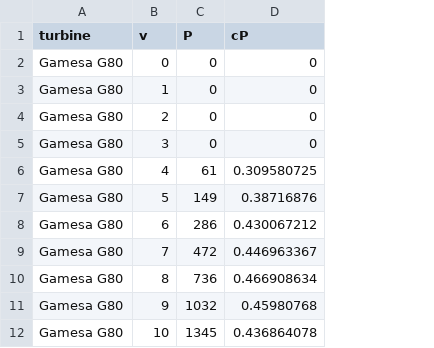
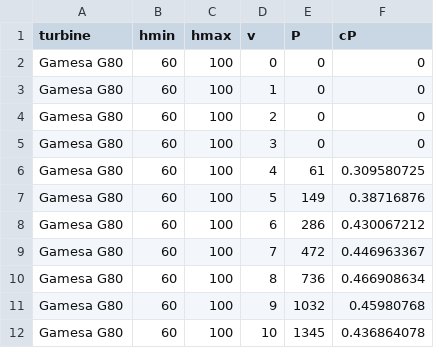
Before and after one commit to nicklusk/JHU_DDP, a CSV file: Project/data/powerCurves.csv, drawn as a sheet; only a part is shown; the diff names each change by its address in the sheet, - before the commit and + after, or states it on an @@ line.

```diff
--- a/Project/data/powerCurves.csv
+++ b/Project/data/powerCurves.csv
+column B (hmin), rows 2-12: all 60
+column C (hmax), rows 2-12: all 100
```
Also changed, not shown: 4 other files.
